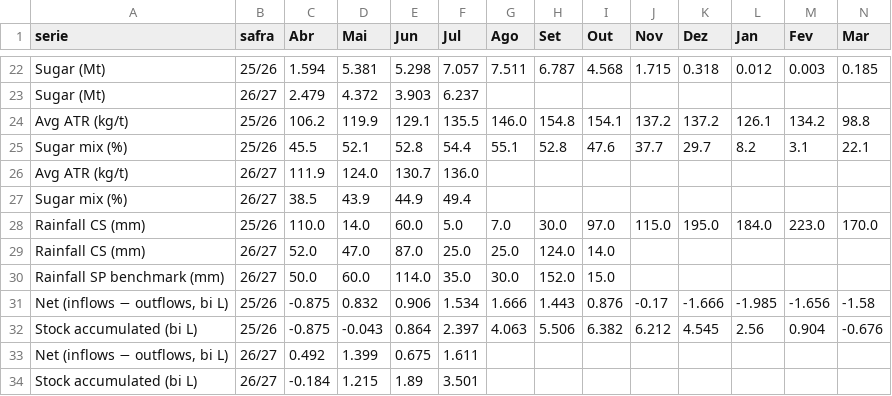
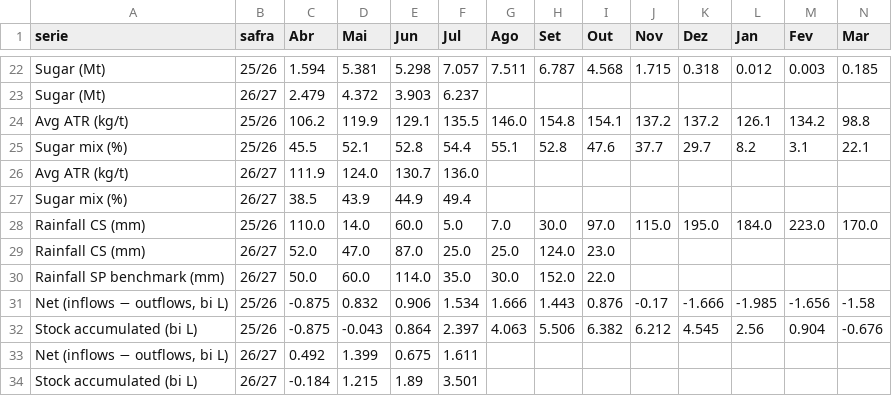
Before and after one commit to strongylis/sugar-intel, a CSV file: data/unica_snd.csv, drawn as a sheet; only a part is shown, gaps mark what is left out.

```diff
--- a/data/unica_snd.csv
+++ b/data/unica_snd.csv
@@ -28,4 +28,4 @@ Sugar mix (%),26/27,38.5,43.9,44.9,49.4,,,,,,,,
 Rainfall CS (mm),25/26,110.0,14.0,60.0,5.0,7.0,30.0,97.0,115.0,195.0,184.0,223.0,170.0
-Rainfall CS (mm),26/27,52.0,47.0,87.0,25.0,25.0,124.0,14.0,,,,,
-Rainfall SP benchmark (mm),26/27,50.0,60.0,114.0,35.0,30.0,152.0,15.0,,,,,
+Rainfall CS (mm),26/27,52.0,47.0,87.0,25.0,25.0,124.0,23.0,,,,,
+Rainfall SP benchmark (mm),26/27,50.0,60.0,114.0,35.0,30.0,152.0,22.0,,,,,
 "Net (inflows − outflows, bi L)",25/26,-0.875,0.832,0.906,1.534,1.666,1.443,0.876,-0.17,-1.666,-1.985,-1.656,-1.58
```
Also changed, not shown: data/chuva_14d.csv, data/enso.csv, 6 other files.
